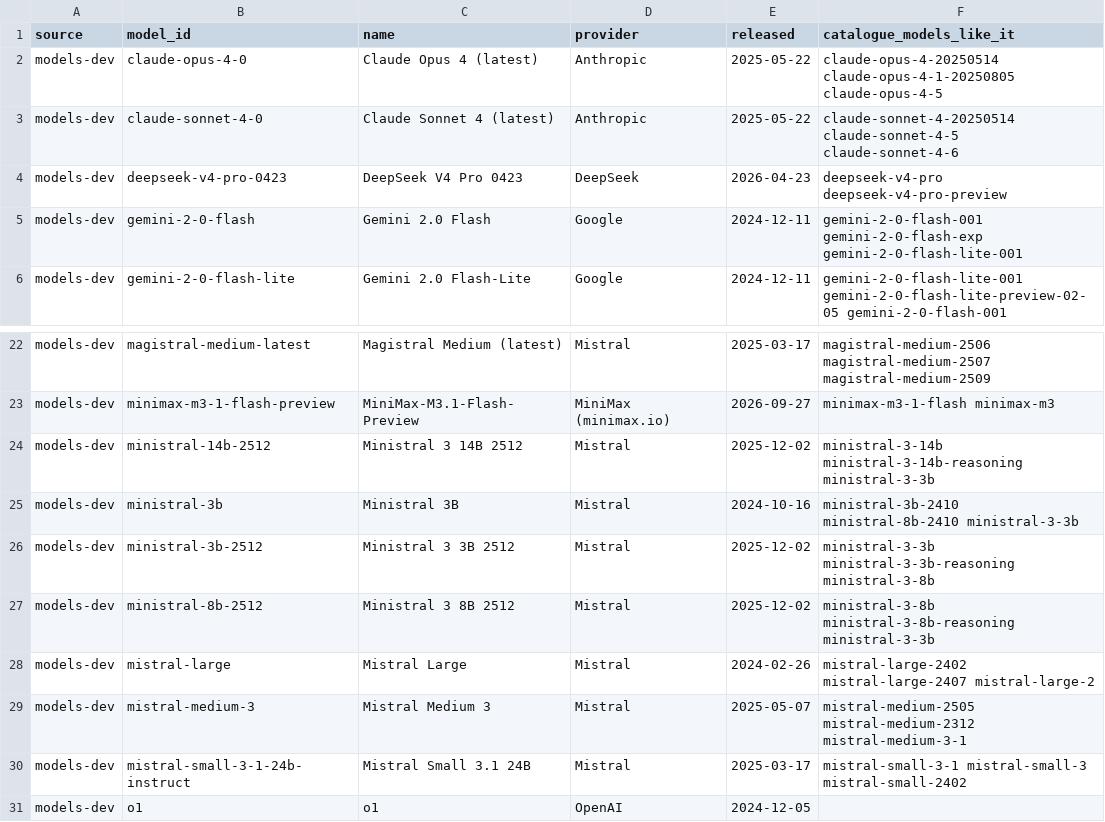
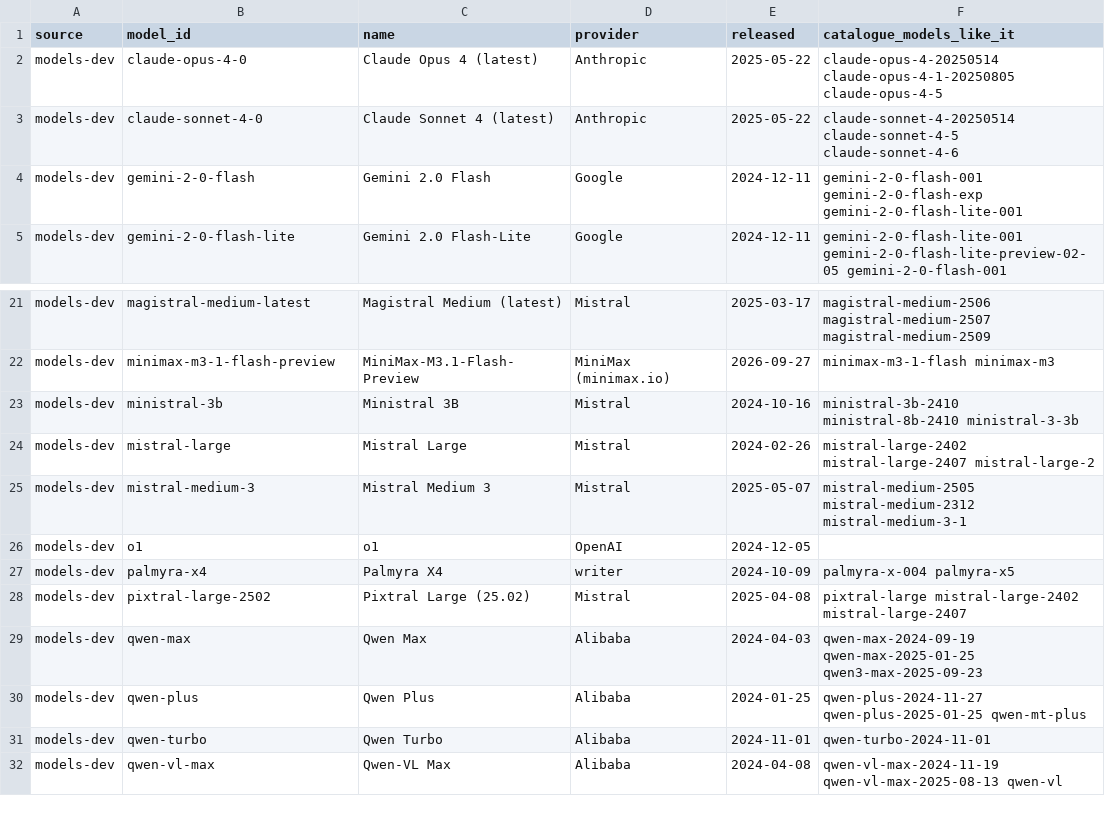
Before and after one commit to jshahbazi/llmbench, a CSV file: data/reports/catalog-left-out.csv, drawn as a sheet; only a part is shown, gaps mark what is left out; the shorter side is filled out with more unchanged rows.

```diff
--- a/data/reports/catalog-left-out.csv
+++ b/data/reports/catalog-left-out.csv
@@ -3,3 +3,2 @@ models-dev,claude-opus-4-0,Claude Opus 4 (latest),Anthropic,2025-05-22,claude-op
 models-dev,claude-sonnet-4-0,Claude Sonnet 4 (latest),Anthropic,2025-05-22,claude-sonnet-4-20250514 claude-sonnet-4-5 claude-sonnet-4-6
-models-dev,deepseek-v4-pro-0423,DeepSeek V4 Pro 0423,DeepSeek,2026-04-23,deepseek-v4-pro deepseek-v4-pro-preview
 models-dev,gemini-2-0-flash,Gemini 2.0 Flash,Google,2024-12-11,gemini-2-0-flash-001 gemini-2-0-flash-exp gemini-2-0-flash-lite-001
@@ -23,9 +22,5 @@ models-dev,magistral-medium-latest,Magistral Medium (latest),Mistral,2025-03-17,
 models-dev,minimax-m3-1-flash-preview,MiniMax-M3.1-Flash-Preview,MiniMax (minimax.io),2026-09-27,minimax-m3-1-flash minimax-m3
-models-dev,ministral-14b-2512,Ministral 3 14B 2512,Mistral,2025-12-02,ministral-3-14b ministral-3-14b-reasoning ministral-3-3b
 models-dev,ministral-3b,Ministral 3B,Mistral,2024-10-16,ministral-3b-2410 ministral-8b-2410 ministral-3-3b
-models-dev,ministral-3b-2512,Ministral 3 3B 2512,Mistral,2025-12-02,ministral-3-3b ministral-3-3b-reasoning ministral-3-8b
-models-dev,ministral-8b-2512,Ministral 3 8B 2512,Mistral,2025-12-02,ministral-3-8b ministral-3-8b-reasoning ministral-3-3b
 models-dev,mistral-large,Mistral Large,Mistral,2024-02-26,mistral-large-2402 mistral-large-2407 mistral-large-2
 models-dev,mistral-medium-3,Mistral Medium 3,Mistral,2025-05-07,mistral-medium-2505 mistral-medium-2312 mistral-medium-3-1
-models-dev,mistral-small-3-1-24b-instruct,Mistral Small 3.1 24B,Mistral,2025-03-17,mistral-small-3-1 mistral-small-3 mistral-small-2402
 models-dev,o1,o1,OpenAI,2024-12-05,
```
Also changed, not shown: 8 other files.
